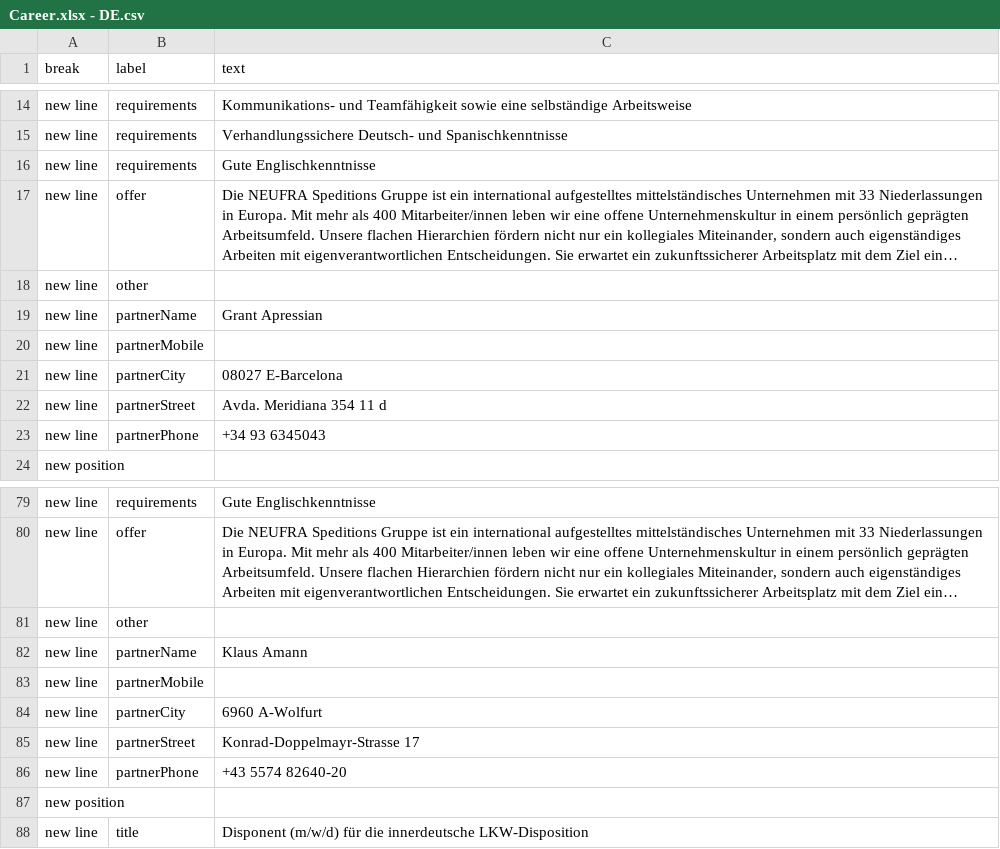
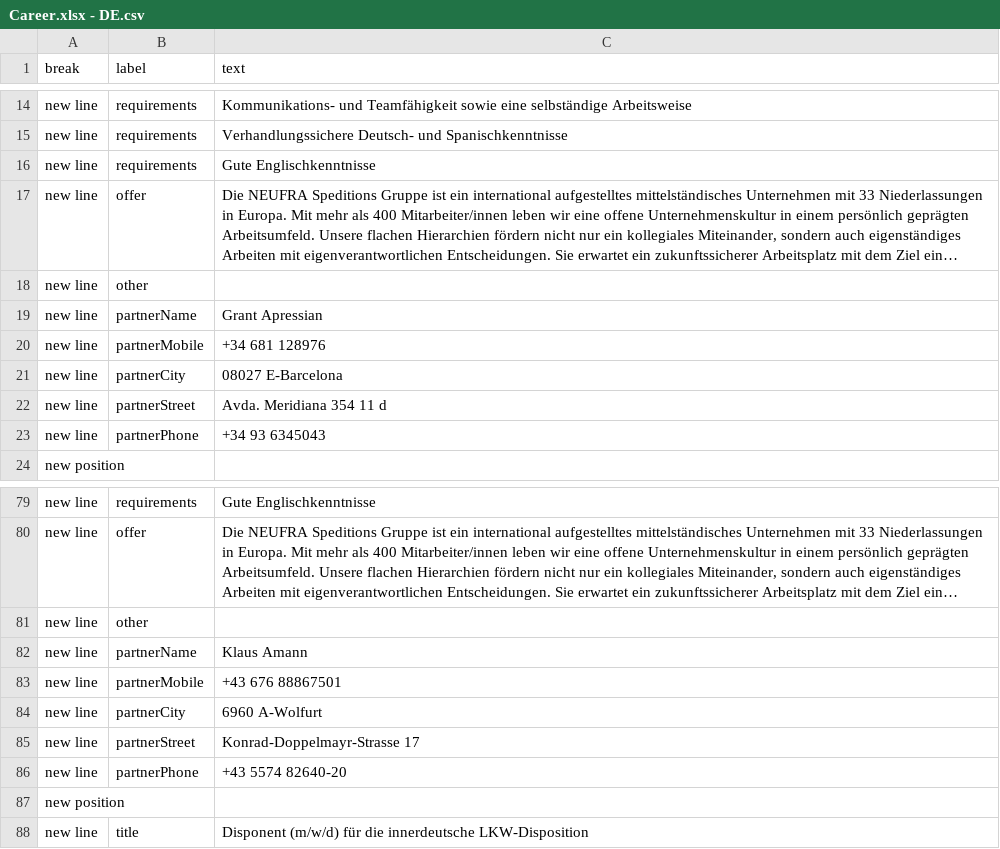
Before and after one commit to chavdarovae/gss-website, a CSV file: src/assets/files/carreer/Career.xlsx - DE.csv, drawn as a sheet; only a part is shown, gaps mark what is left out; long unchanged cells end in ….

```diff
--- a/src/assets/files/carreer/Career.xlsx - DE.csv
+++ b/src/assets/files/carreer/Career.xlsx - DE.csv
@@ -19,3 +19,3 @@ new line,other,
 new line,partnerName,Grant Apressian
-new line,partnerMobile,
+new line,partnerMobile,+34 681 128976
 new line,partnerCity,08027 E-Barcelona
@@ -82,3 +82,3 @@ new line,other,
 new line,partnerName,Klaus Amann
-new line,partnerMobile,
+new line,partnerMobile,+43 676 88867501
 new line,partnerCity,6960 A-Wolfurt
```
Also changed, not shown: src/assets/files/locations/Personal Toechter.xlsx - Bregenz.csv, src/assets/files/locations/Personal Toechter.xlsx - Decin.csv, 7 other files.
